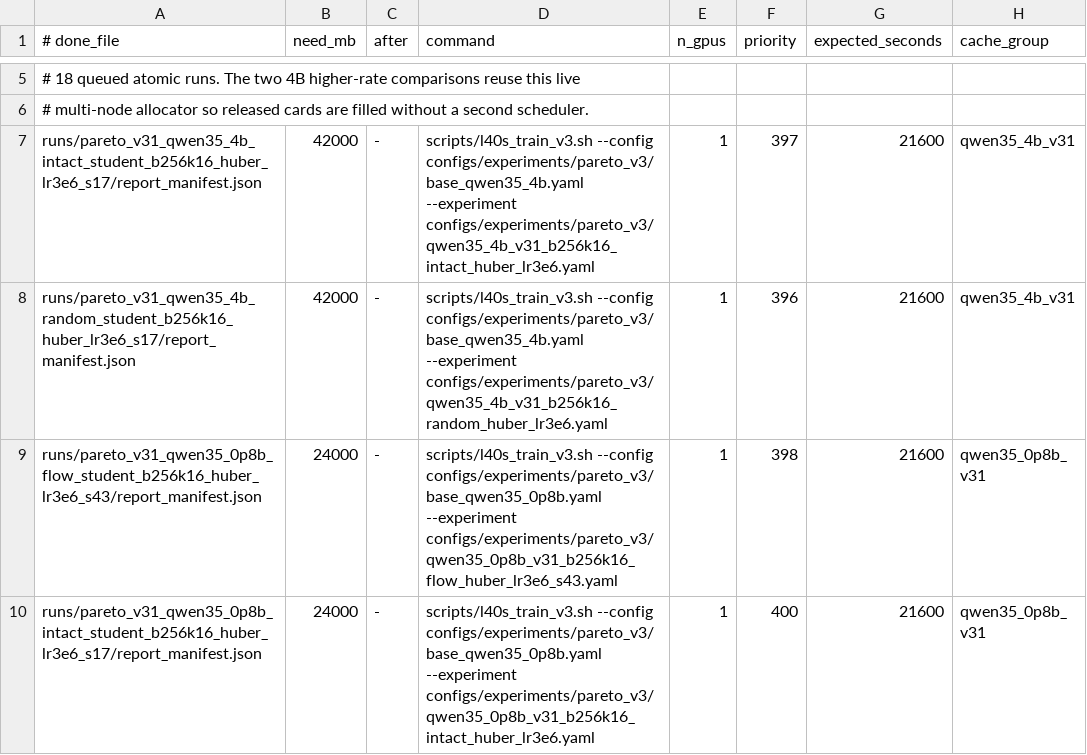
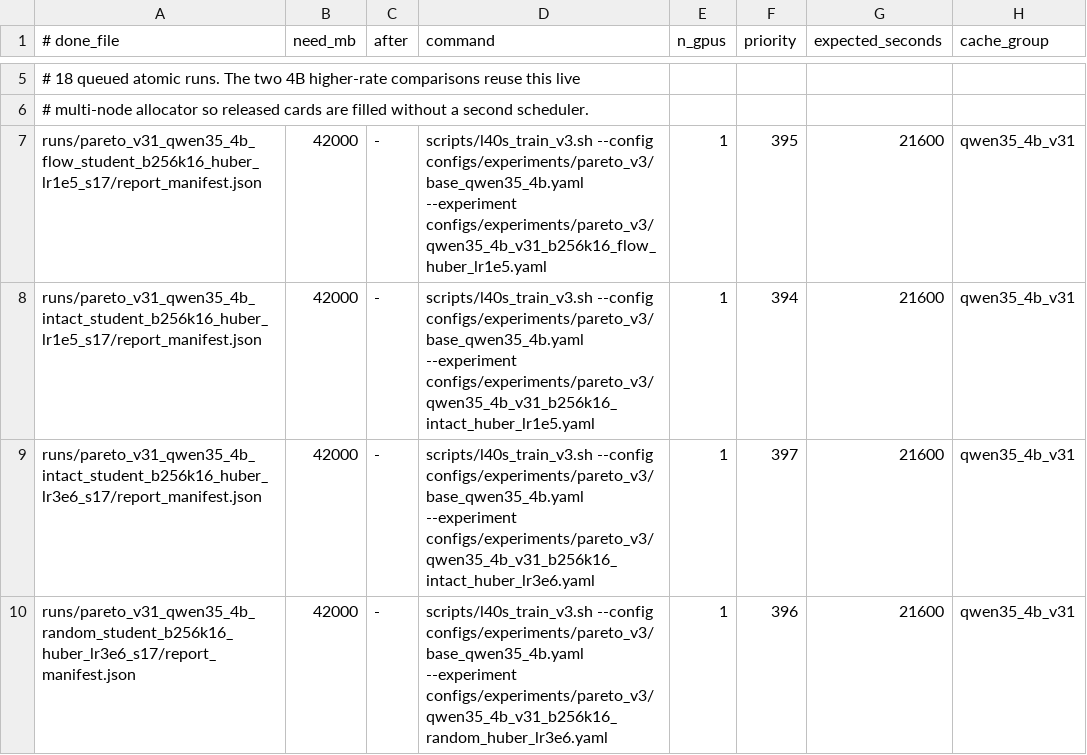
Before and after one commit to arivero/selfupdate, a TSV file: scripts/queue_pareto_v31_qwen35_0p8b_wave_a_20260715.tsv, drawn as a sheet; only a part is shown, gaps mark what is left out; the shorter side is filled out with more unchanged rows.

```diff
--- a/scripts/queue_pareto_v31_qwen35_0p8b_wave_a_20260715.tsv
+++ b/scripts/queue_pareto_v31_qwen35_0p8b_wave_a_20260715.tsv
@@ -6,2 +6,4 @@
 # multi-node allocator so released cards are filled without a second scheduler.
+runs/pareto_v31_qwen35_4b_flow_student_b256k16_huber_lr1e5_s17/report_manifest.json	42000	-	scripts/l40s_train_v3.sh --config configs/experiments/pareto_v3/base_qwen35_4b.yaml --experiment configs/experiments/pareto_v3/qwen35_4b_v31_b256k16_flow_huber_lr1e5.yaml	1	395	21600	qwen35_4b_v31
+runs/pareto_v31_qwen35_4b_intact_student_b256k16_huber_lr1e5_s17/report_manifest.json	42000	-	scripts/l40s_train_v3.sh --config configs/experiments/pareto_v3/base_qwen35_4b.yaml --experiment configs/experiments/pareto_v3/qwen35_4b_v31_b256k16_intact_huber_lr1e5.yaml	1	394	21600	qwen35_4b_v31
 runs/pareto_v31_qwen35_4b_intact_student_b256k16_huber_lr3e6_s17/report_manifest.json	42000	-	scripts/l40s_train_v3.sh --config configs/experiments/pareto_v3/base_qwen35_4b.yaml --experiment configs/experiments/pareto_v3/qwen35_4b_v31_b256k16_intact_huber_lr3e6.yaml	1	397	21600	qwen35_4b_v31
```
Also changed, not shown: 2 other files.
